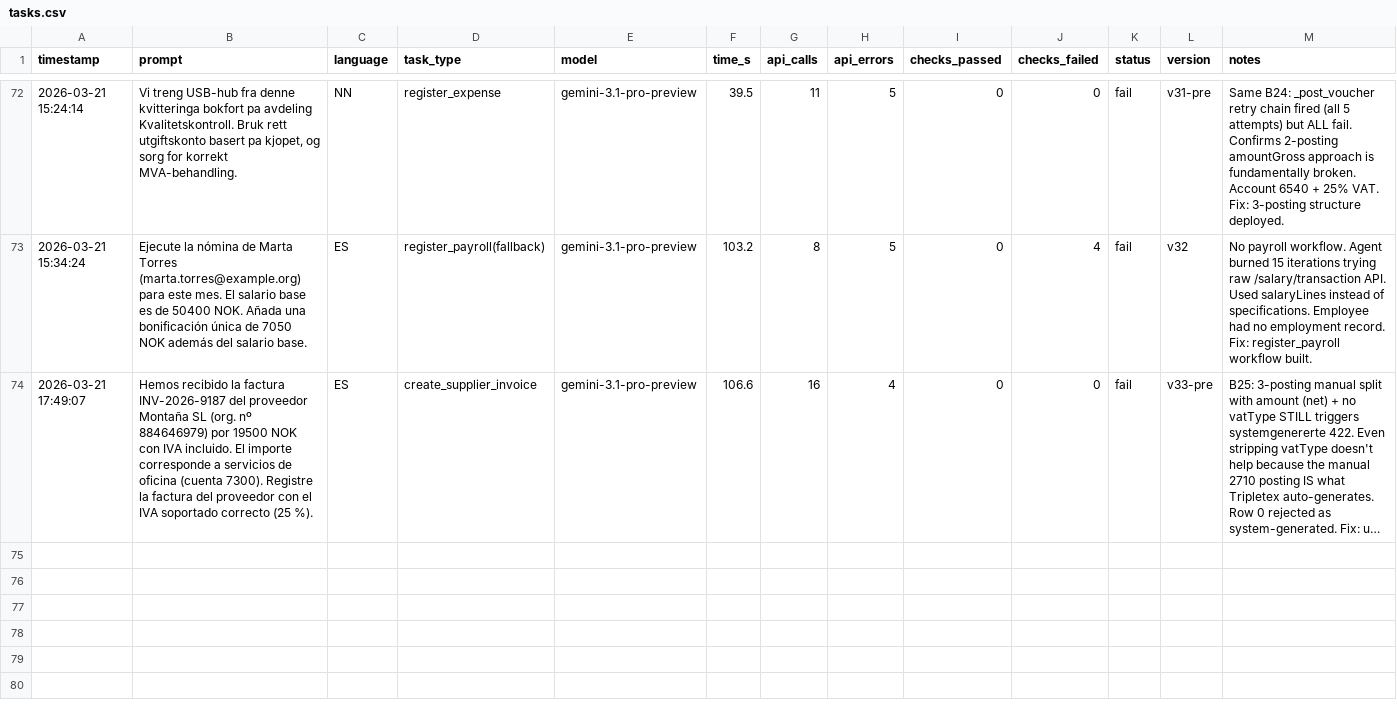
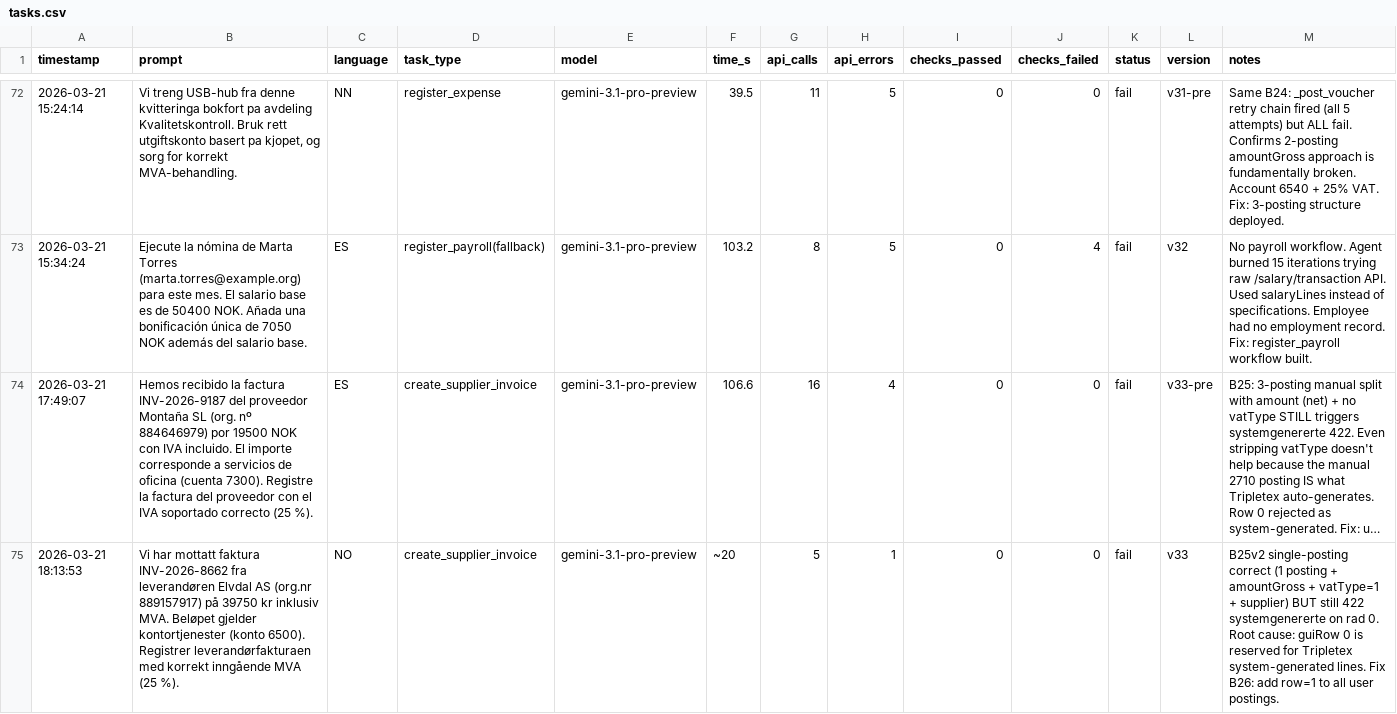
Before and after one commit to patricknitschke/nmiai-tripletex, a CSV file: docs/tasks.csv, drawn as a sheet; only a part is shown, gaps mark what is left out; long unchanged cells end in …; the diff names each change by its address in the sheet, - before the commit and + after, or states it on an @@ line.

Commit message:
v52: avoid row 0 when posting ledgers

```diff
--- a/docs/tasks.csv
+++ b/docs/tasks.csv
+row 75: 2026-03-21 18:13:53 | Vi har mottatt faktura INV-2026-8662 fra leverandøren Elvdal AS (org.nr 889157917) på 39750 kr inklusiv MVA. Beløpet gjelder kontortjenester (konto 6500). Registrer leverandørfakturaen med korrekt inngående MVA (25 %). | NO | create_supplier_invoice | gemini-3.1-pro-preview | ~20 | 5 | 1 | 0 | 0 | fail | v33 | B25v2 single-posting correct (1 posting + amountGross + vatType=1 + supplier) BUT still 422 systemgenererte on rad 0. Root cause: guiRow 0 is reserved for Tripletex system-generated lines. Fix B26: add row=1 to all user postings.
```
Also changed, not shown: 3 other files.
